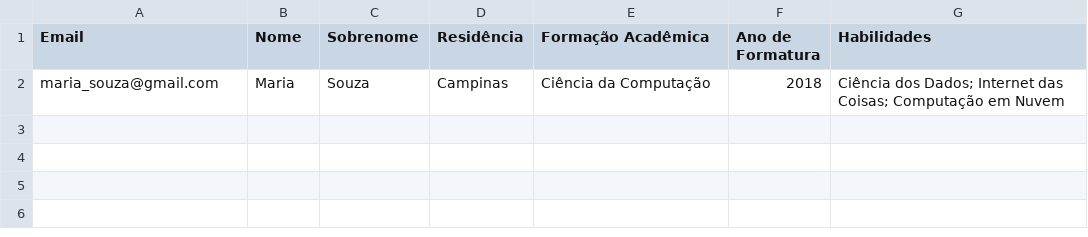
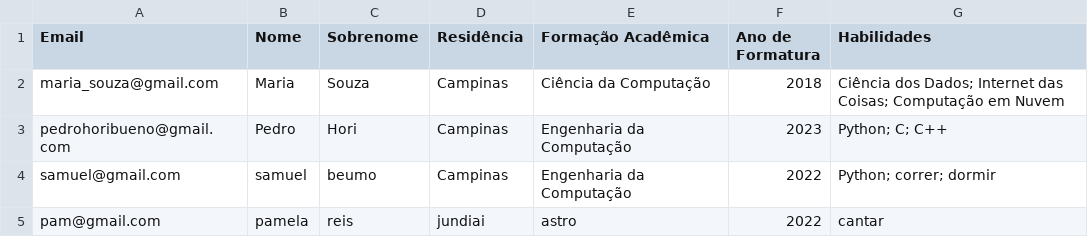
Before and after one commit to MatheusASCandido/socket, a CSV file: database.csv, drawn as a sheet.

```diff
--- a/database.csv
+++ b/database.csv
@@ -2 +2,4 @@ Email,Nome,Sobrenome,Residência,Formação Acadêmica,Ano de Formatura,Habilida
 maria_souza@gmail.com,Maria,Souza,Campinas,Ciência da Computação,2018,Ciência dos Dados; Internet das Coisas; Computação em Nuvem
+pedrohoribueno@gmail.com,Pedro,Hori,Campinas,Engenharia da Computação,2023,Python; C; C++
+samuel@gmail.com,samuel,beumo,Campinas,Engenharia da Computação,2022,Python; correr; dormir
+pam@gmail.com,pamela,reis,jundiai,astro,2022,cantar
```
Also changed, not shown: 4 other files.
